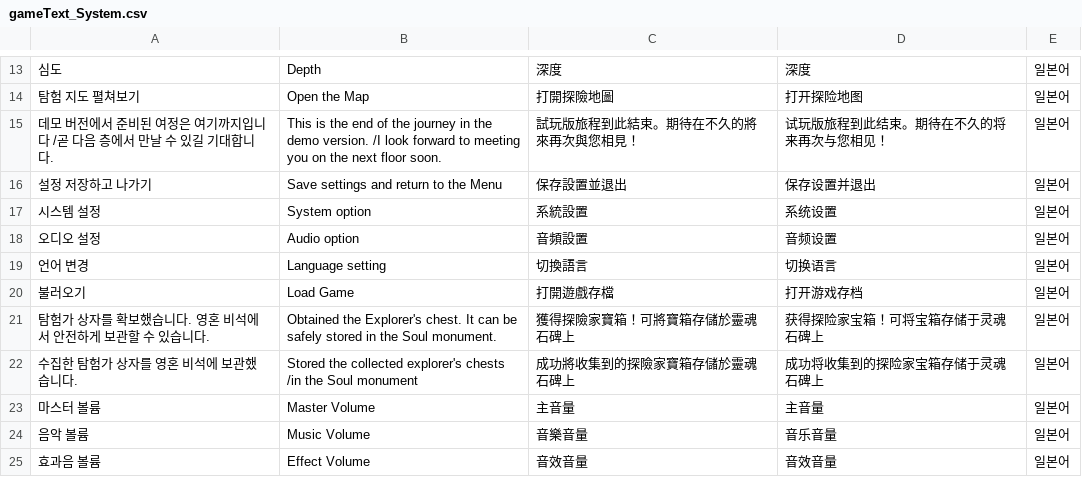
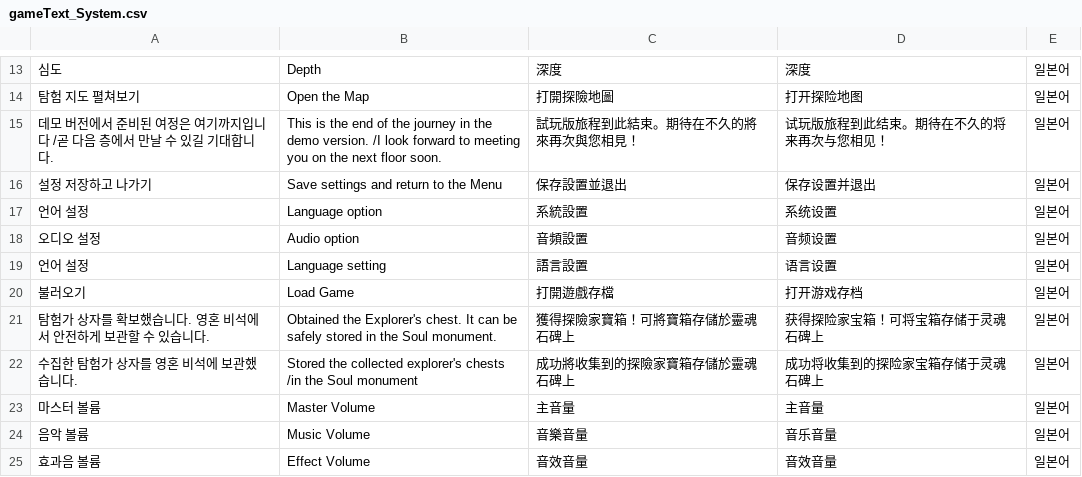
Before and after one commit to DustBear/Gravity_Castle, a CSV file: Assets/csv/gameText_System.csv, drawn as a sheet; only a part is shown, gaps mark what is left out; the diff names each change by its address in the sheet, - before the commit and + after, or states it on an @@ line.

```diff
--- a/Assets/csv/gameText_System.csv
+++ b/Assets/csv/gameText_System.csv
-A17: 시스템 설정
+A17: 언어 설정
-B17: System option
+B17: Language option
-A19: 언어 변경
+A19: 언어 설정
-C19: 切換語言
+C19: 語言設置
-D19: 切换语言
+D19: 语言设置
```
Also changed, not shown: 31 other files.
